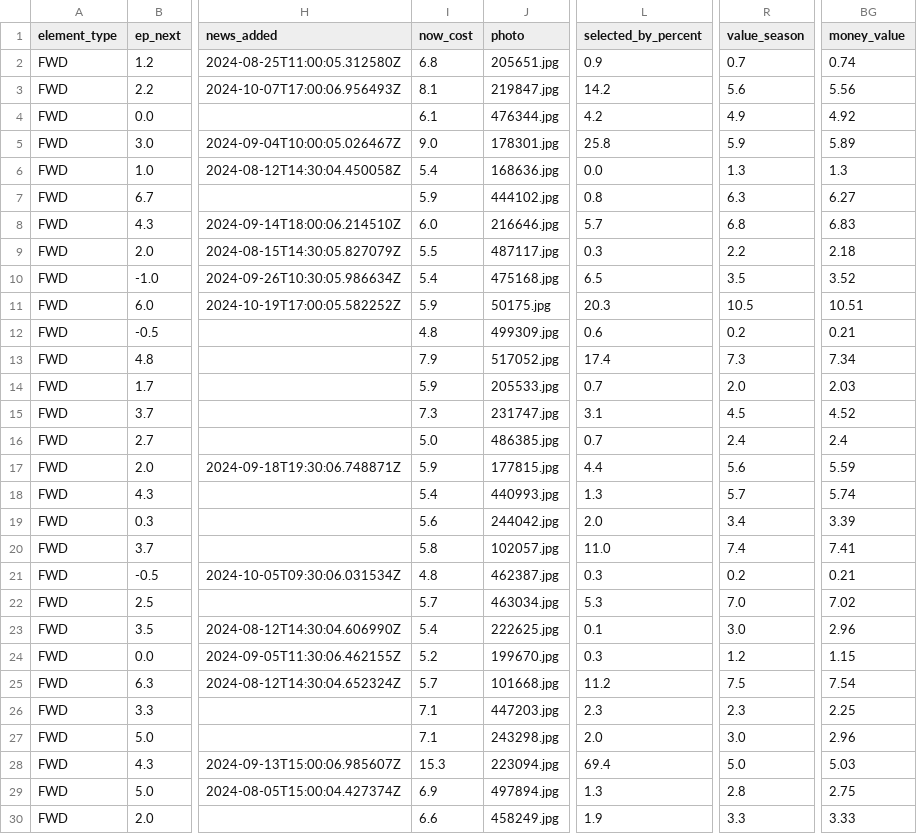
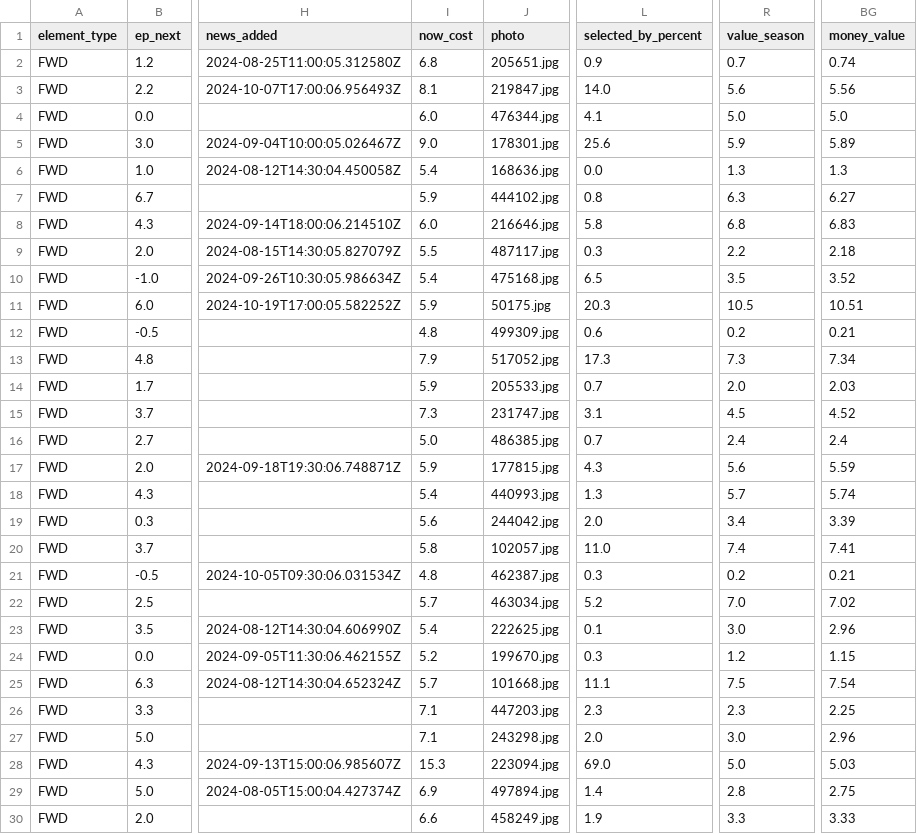
Before and after one commit to GCP-Biryani/fpl-infographics, a CSV file: FWD_data.csv, drawn as a sheet; only a part is shown, gaps mark what is left out; the diff covers the shown part only; the diff names each change by its address in the sheet, - before the commit and + after, or states it on an @@ line.

```diff
--- a/FWD_data.csv
+++ b/FWD_data.csv
-L3 (selected_by_percent): 14.2
+L3 (selected_by_percent): 14.0
-I4 (now_cost): 6.1
+I4 (now_cost): 6.0
-L4 (selected_by_percent): 4.2
+L4 (selected_by_percent): 4.1
-R4 (value_season): 4.9
+R4 (value_season): 5.0
-BG4 (money_value): 4.92
+BG4 (money_value): 5.0
-L5 (selected_by_percent): 25.8
+L5 (selected_by_percent): 25.6
-L8 (selected_by_percent): 5.7
+L8 (selected_by_percent): 5.8
-L13 (selected_by_percent): 17.4
+L13 (selected_by_percent): 17.3
-L17 (selected_by_percent): 4.4
+L17 (selected_by_percent): 4.3
-L22 (selected_by_percent): 5.3
+L22 (selected_by_percent): 5.2
-L25 (selected_by_percent): 11.2
+L25 (selected_by_percent): 11.1
-L28 (selected_by_percent): 69.4
+L28 (selected_by_percent): 69.0
-L29 (selected_by_percent): 1.3
+L29 (selected_by_percent): 1.4
```
Also changed, not shown: 5 edited cells elsewhere in this file, DEF_data.csv, GKP_data.csv, 3 other files.
